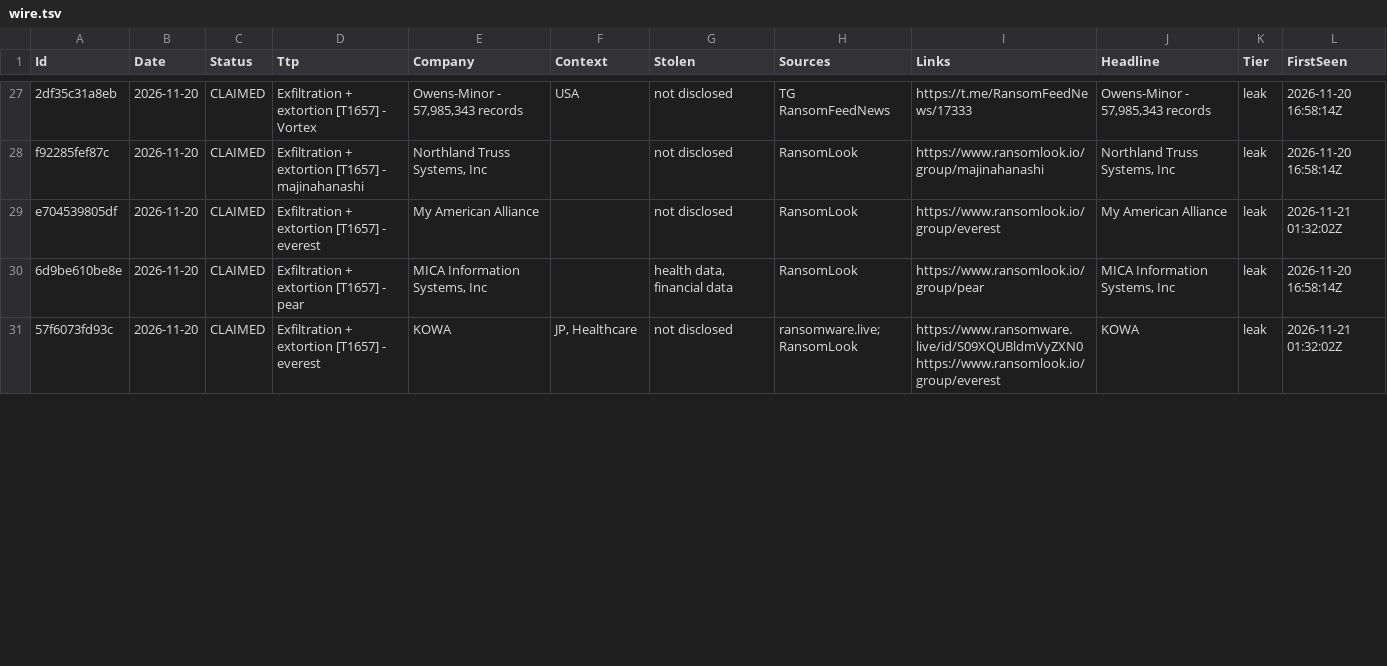
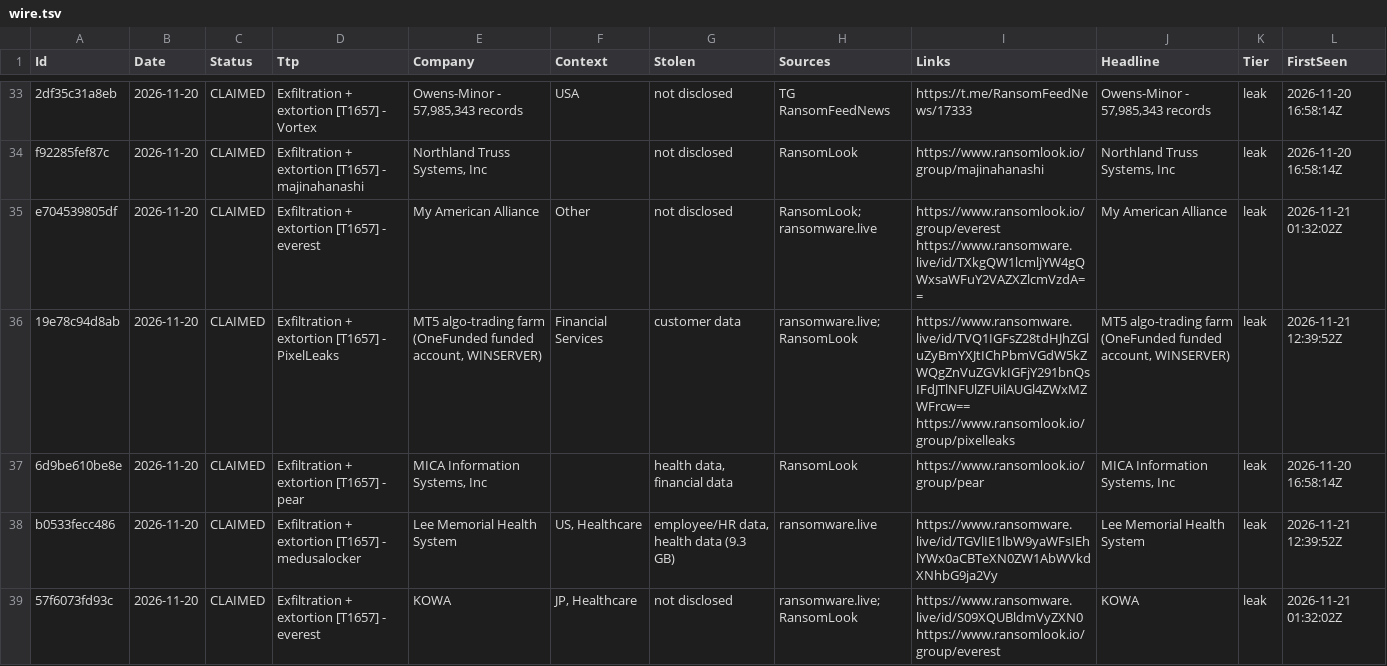
Before and after one commit to d6falcon/breach-wire, a TSV file: state/wire.tsv, drawn as a sheet; only a part is shown, gaps mark what is left out; the diff covers the shown part only.

```diff
--- a/state/wire.tsv
+++ b/state/wire.tsv
@@ -28,4 +34,6 @@
 "f92285fef87c"	"2026-11-20"	"CLAIMED"	"Exfiltration + extortion [T1657] - majinahanashi"	"Northland Truss Systems, Inc"	""	"not disclosed"	"RansomLook"	"https://www.ransomlook.io/group/majinahanashi"	"Northland Truss Systems, Inc"	"leak"	"2026-11-20 16:58:14Z"
-"e704539805df"	"2026-11-20"	"CLAIMED"	"Exfiltration + extortion [T1657] - everest"	"My American Alliance"	""	"not disclosed"	"RansomLook"	"https://www.ransomlook.io/group/everest"	"My American Alliance"	"leak"	"2026-11-21 01:32:02Z"
+"e704539805df"	"2026-11-20"	"CLAIMED"	"Exfiltration + extortion [T1657] - everest"	"My American Alliance"	"Other"	"not disclosed"	"RansomLook; ransomware.live"	"https://www.ransomlook.io/group/everest https://www.ransomware.live/id/TXkgQW1lcmljYW4gQWxsaWFuY2VAZXZlcmVzdA=="	"My American Alliance"	"leak"	"2026-11-21 01:32:02Z"
+"19e78c94d8ab"	"2026-11-20"	"CLAIMED"	"Exfiltration + extortion [T1657] - PixelLeaks"	"MT5 algo-trading farm (OneFunded funded account, WINSERVER)"	"Financial Services"	"customer data"	"ransomware.live; RansomLook"	"https://www.ransomware.live/id/TVQ1IGFsZ28tdHJhZGluZyBmYXJtIChPbmVGdW5kZWQgZnVuZGVkIGFjY291bnQsIFdJTlNFUlZFUilAUGl4ZWxMZWFrcw== https://www.ransomlook.io/group/pixelleaks"	"MT5 algo-trading farm (OneFunded funded account, WINSERVER)"	"leak"	"2026-11-21 12:39:52Z"
 "6d9be610be8e"	"2026-11-20"	"CLAIMED"	"Exfiltration + extortion [T1657] - pear"	"MICA Information Systems, Inc"	""	"health data, financial data"	"RansomLook"	"https://www.ransomlook.io/group/pear"	"MICA Information Systems, Inc"	"leak"	"2026-11-20 16:58:14Z"
+"b0533fecc486"	"2026-11-20"	"CLAIMED"	"Exfiltration + extortion [T1657] - medusalocker"	"Lee Memorial Health System"	"US, Healthcare"	"employee/HR data, health data (9.3 GB)"	"ransomware.live"	"https://www.ransomware.live/id/TGVlIE1lbW9yaWFsIEhlYWx0aCBTeXN0ZW1AbWVkdXNhbG9ja2Vy"	"Lee Memorial Health System"	"leak"	"2026-11-21 12:39:52Z"
 "57f6073fd93c"	"2026-11-20"	"CLAIMED"	"Exfiltration + extortion [T1657] - everest"	"KOWA"	"JP, Healthcare"	"not disclosed"	"ransomware.live; RansomLook"	"https://www.ransomware.live/id/S09XQUBldmVyZXN0 https://www.ransomlook.io/group/everest"	"KOWA"	"leak"	"2026-11-21 01:32:02Z"
```
Also changed, not shown: 6 added rows and 33 edited cells elsewhere in this file, 2 other files.
